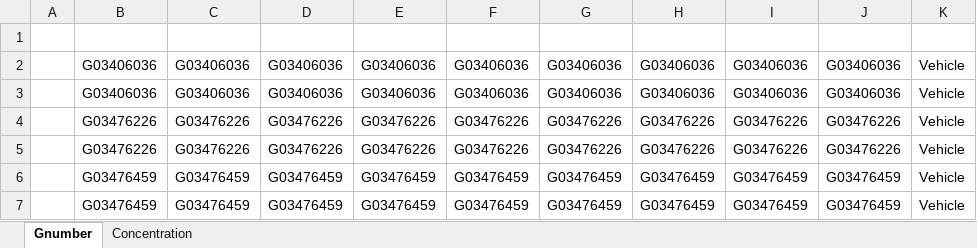
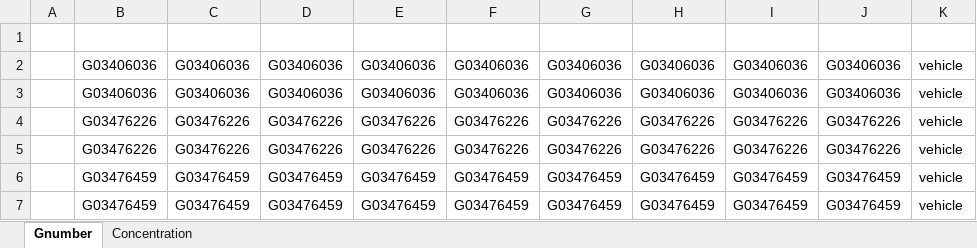
Before and after one commit to gdrplatform/gDRimport, an Excel workbook: inst/extdata/data2/D300_trt_Tecan_96_well_plates.xlsx, sheet Gnumber, drawn as a sheet; values as stored, in another font and other column widths than the file's, no borders; the diff names each change by its address in the sheet, - before the commit and + after, or states it on an @@ line.

Commit message:
fixed test error compare template Tecan

```diff
--- a/inst/extdata/data2/D300_trt_Tecan_96_well_plates.xlsx (sheet Gnumber)
+++ b/inst/extdata/data2/D300_trt_Tecan_96_well_plates.xlsx (sheet Gnumber)
-K2:K7: Vehicle
+K2:K7: vehicle
```
Also changed, not shown: inst/extdata/data2/._D300_trt_Tecan_96_well_plates.xlsx, 1 other file.
